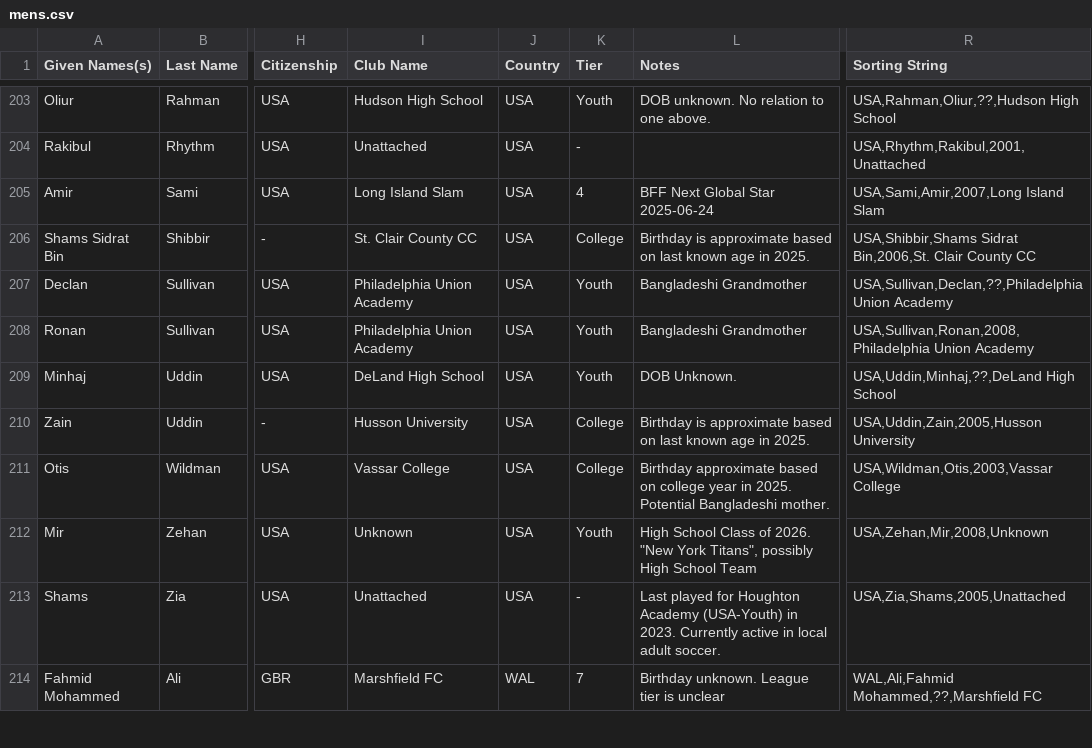
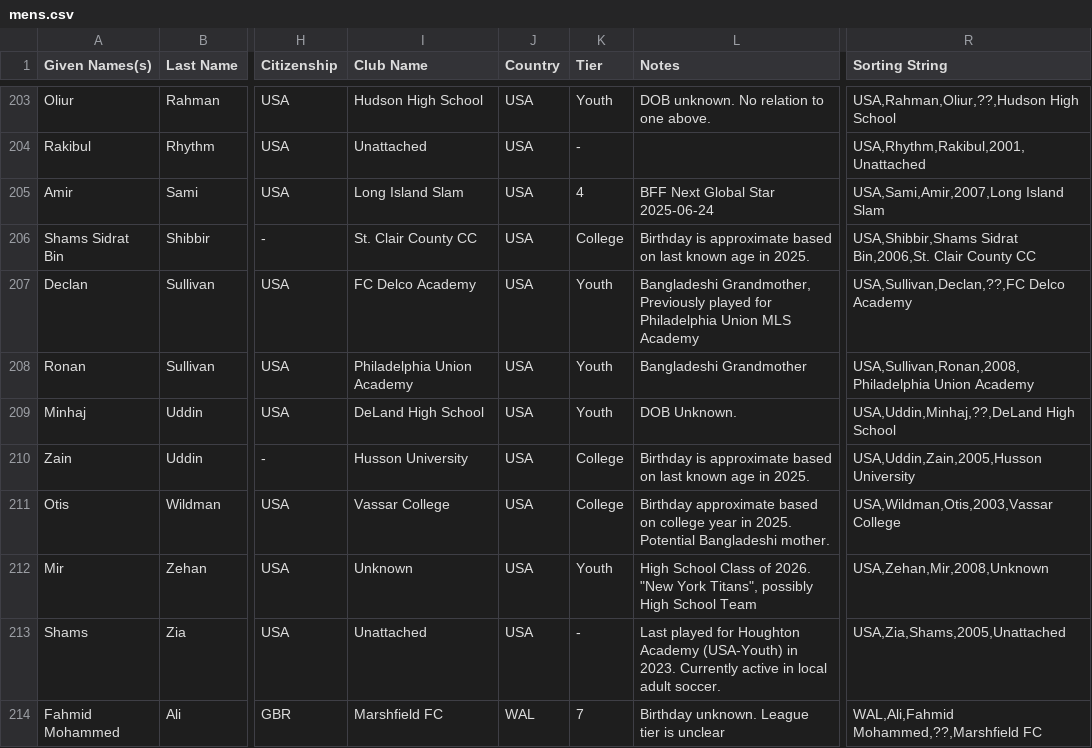
Before and after one commit to dr-shiffles/probashi-footballers, a CSV file: data/mens.csv, drawn as a sheet; only a part is shown, gaps mark what is left out; the diff names each change by its address in the sheet, - before the commit and + after, or states it on an @@ line.

Commit message:
Update mens.csv

```diff
--- a/data/mens.csv
+++ b/data/mens.csv
-I207 (Club Name): Philadelphia Union Academy
+I207 (Club Name): FC Delco Academy
-L207 (Notes): Bangladeshi Grandmother
+L207 (Notes): Bangladeshi Grandmother, Previously played for Philadelphia Union MLS Academy
-R207 (Sorting String): USA,Sullivan,Declan,??,Philadelphia Union Academy
+R207 (Sorting String): USA,Sullivan,Declan,??,FC Delco Academy
```
